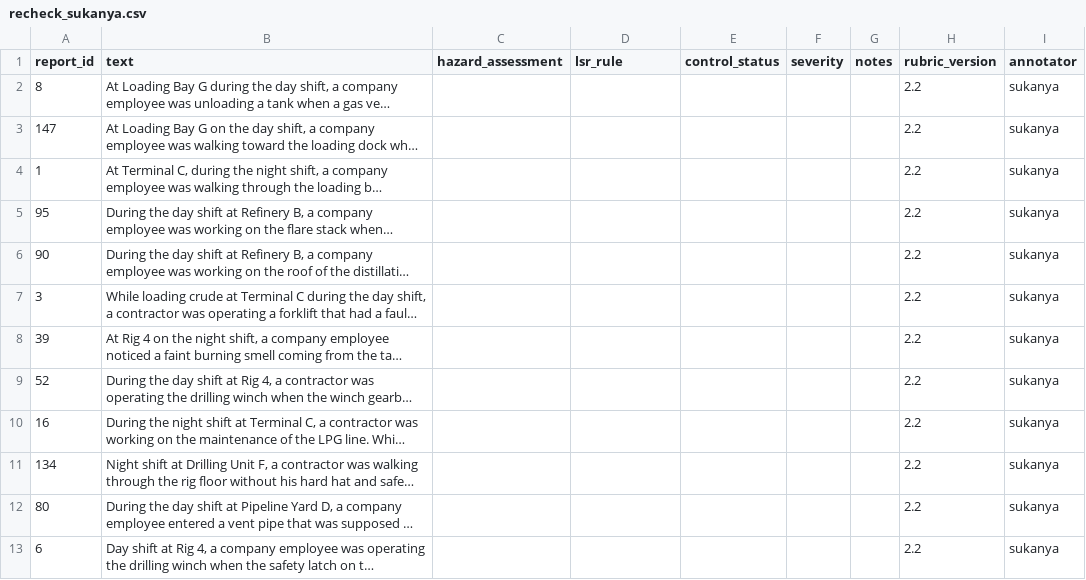
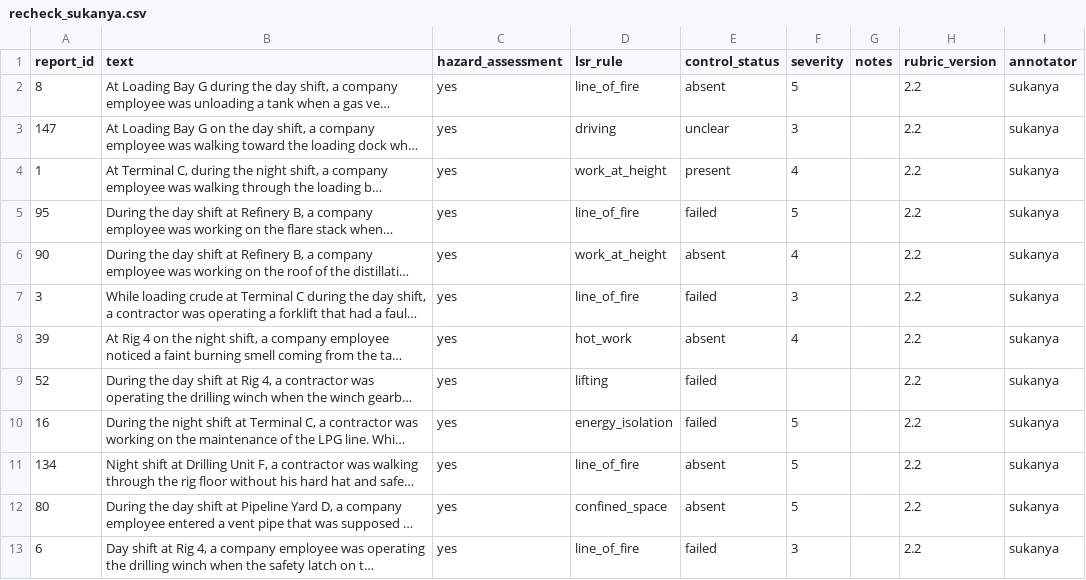
Before and after one commit to sukanya-2006/SANKET, a CSV file: data/recheck_sukanya.csv, drawn as a sheet; only a part is shown; long unchanged cells end in …; the diff covers the shown part only; the diff names each change by its address in the sheet, - before the commit and + after, or states it on an @@ line.

```diff
--- a/data/recheck_sukanya.csv
+++ b/data/recheck_sukanya.csv
-C2:C13 (hazard_assessment): (empty)
+C2:C13 (hazard_assessment): yes
-D2 (lsr_rule): (empty)
+D2 (lsr_rule): line_of_fire
-E2 (control_status): (empty)
+E2 (control_status): absent
-F2 (severity): (empty)
+F2 (severity): 5
-D3 (lsr_rule): (empty)
+D3 (lsr_rule): driving
-E3 (control_status): (empty)
+E3 (control_status): unclear
-F3 (severity): (empty)
+F3 (severity): 3
-D4 (lsr_rule): (empty)
+D4 (lsr_rule): work_at_height
-E4 (control_status): (empty)
+E4 (control_status): present
-F4 (severity): (empty)
+F4 (severity): 4
-D5 (lsr_rule): (empty)
+D5 (lsr_rule): line_of_fire
-E5 (control_status): (empty)
+E5 (control_status): failed
-F5 (severity): (empty)
+F5 (severity): 5
-D6 (lsr_rule): (empty)
+D6 (lsr_rule): work_at_height
-E6 (control_status): (empty)
+E6 (control_status): absent
-F6 (severity): (empty)
+F6 (severity): 4
-D7 (lsr_rule): (empty)
+D7 (lsr_rule): line_of_fire
-E7 (control_status): (empty)
+E7 (control_status): failed
-F7 (severity): (empty)
+F7 (severity): 3
-D8 (lsr_rule): (empty)
+D8 (lsr_rule): hot_work
-E8 (control_status): (empty)
+E8 (control_status): absent
-F8 (severity): (empty)
+F8 (severity): 4
-D9 (lsr_rule): (empty)
+D9 (lsr_rule): lifting
-E9:E10 (control_status): (empty)
+E9:E10 (control_status): failed
-D10 (lsr_rule): (empty)
+D10 (lsr_rule): energy_isolation
-F10:F12 (severity): (empty)
+F10:F12 (severity): 5
-D11 (lsr_rule): (empty)
+D11 (lsr_rule): line_of_fire
-E11:E12 (control_status): (empty)
+E11:E12 (control_status): absent
-D12 (lsr_rule): (empty)
+D12 (lsr_rule): confined_space
-D13 (lsr_rule): (empty)
+D13 (lsr_rule): line_of_fire
-E13 (control_status): (empty)
+E13 (control_status): failed
-F13 (severity): (empty)
+F13 (severity): 3
```
Also changed, not shown: 112 edited cells elsewhere in this file, data/recheck_akanksha.csv, 5 other files.
